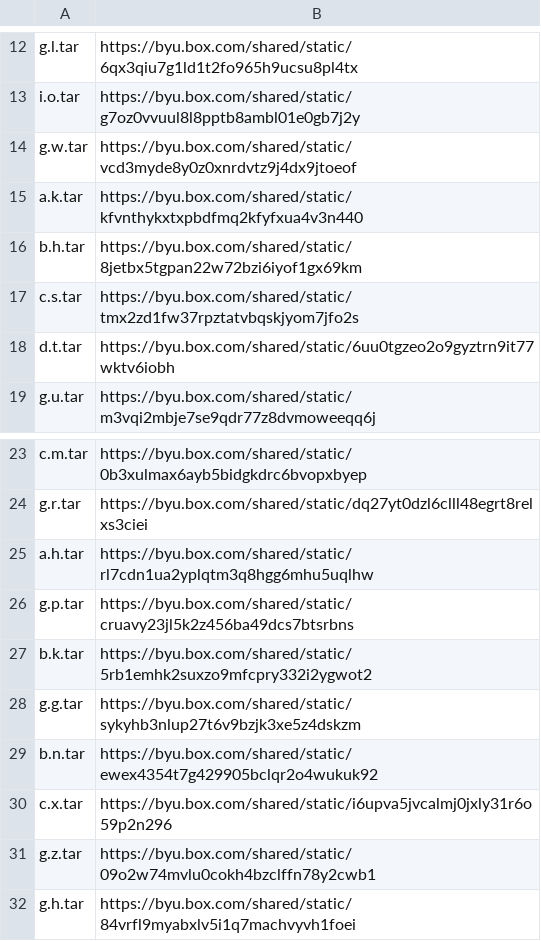
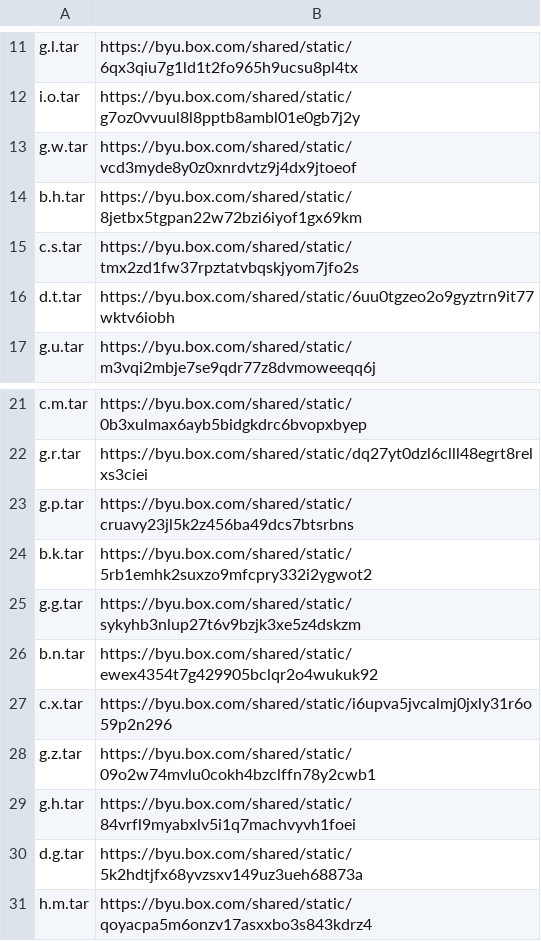
Before and after one commit to herobd/dessurt, a CSV file: data_sets/cdip_download_urls.csv, drawn as a sheet; only a part is shown, gaps mark what is left out; the shorter side is filled out with more unchanged rows; the diff covers the shown part only.

```diff
--- a/data_sets/cdip_download_urls.csv
+++ b/data_sets/cdip_download_urls.csv
@@ -14,3 +13,2 @@ i.o.tar,https://byu.box.com/shared/static/g7oz0vvuul8l8pptb8ambl01e0gb7j2y
 g.w.tar,https://byu.box.com/shared/static/vcd3myde8y0z0xnrdvtz9j4dx9jtoeof
-a.k.tar,https://byu.box.com/shared/static/kfvnthykxtxpbdfmq2kfyfxua4v3n440
 b.h.tar,https://byu.box.com/shared/static/8jetbx5tgpan22w72bzi6iyof1gx69km
@@ -24,3 +22,2 @@ c.m.tar,https://byu.box.com/shared/static/0b3xulmax6ayb5bidgkdrc6bvopxbyep
 g.r.tar,https://byu.box.com/shared/static/dq27yt0dzl6clll48egrt8relxs3ciei
-a.h.tar,https://byu.box.com/shared/static/rl7cdn1ua2yplqtm3q8hgg6mhu5uqlhw
 g.p.tar,https://byu.box.com/shared/static/cruavy23jl5k2z456ba49dcs7btsrbns
```
Also changed, not shown: 9 removed rows elsewhere in this file, 2 other files.
